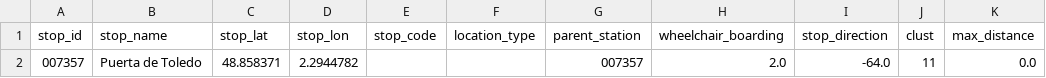
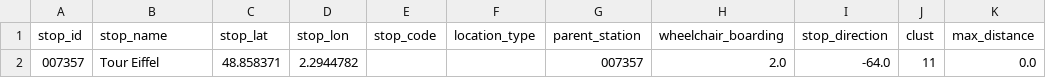
Before and after one commit to ANETILab/stop_accessibility, a CSV file: data/stops/paris/stops_test.csv, drawn as a sheet; only a part is shown; the diff names each change by its address in the sheet, - before the commit and + after, or states it on an @@ line.

Commit message:
Fix test stop name

```diff
--- a/data/stops/paris/stops_test.csv
+++ b/data/stops/paris/stops_test.csv
-B2 (stop_name): Puerta de Toledo
+B2 (stop_name): Tour Eiffel
```
